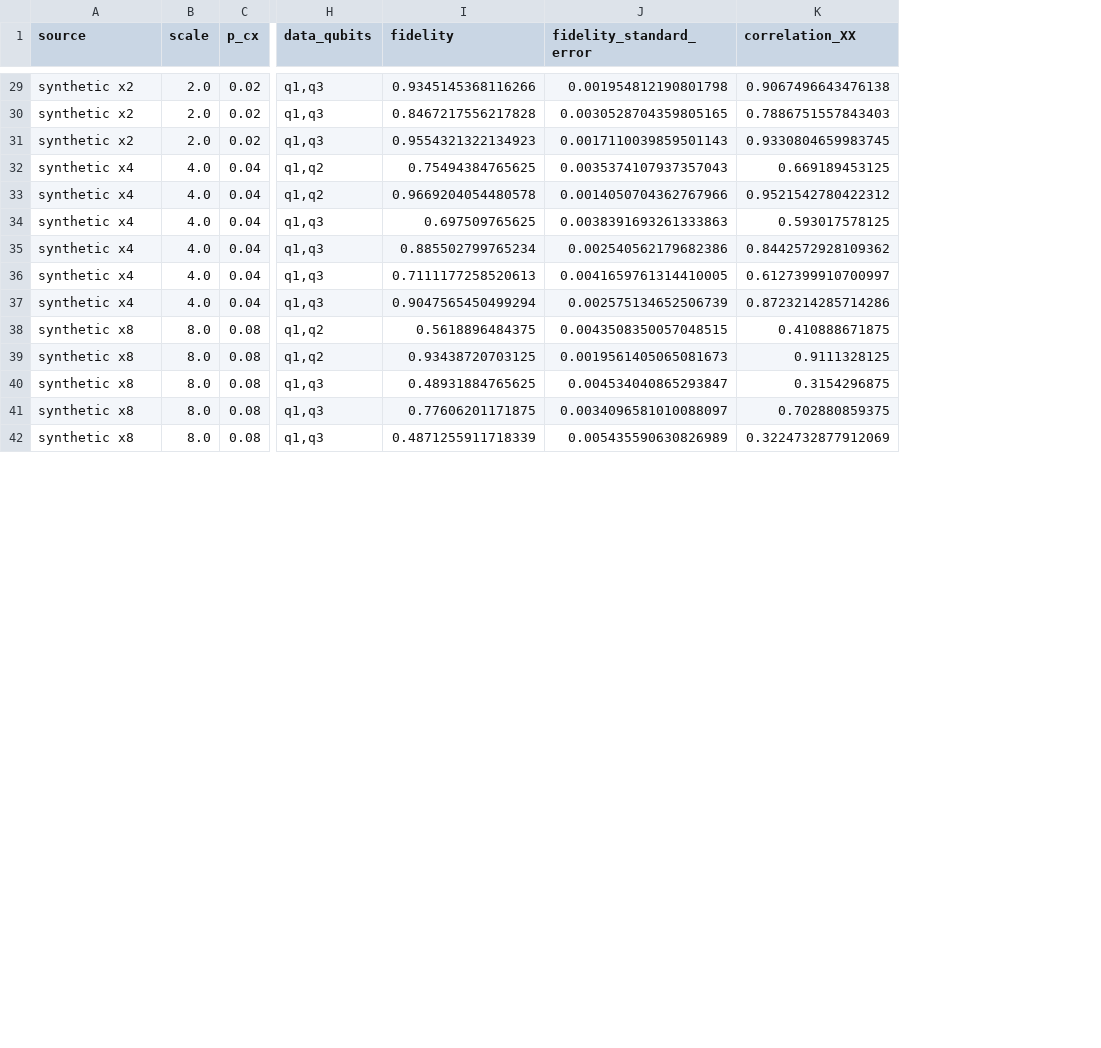
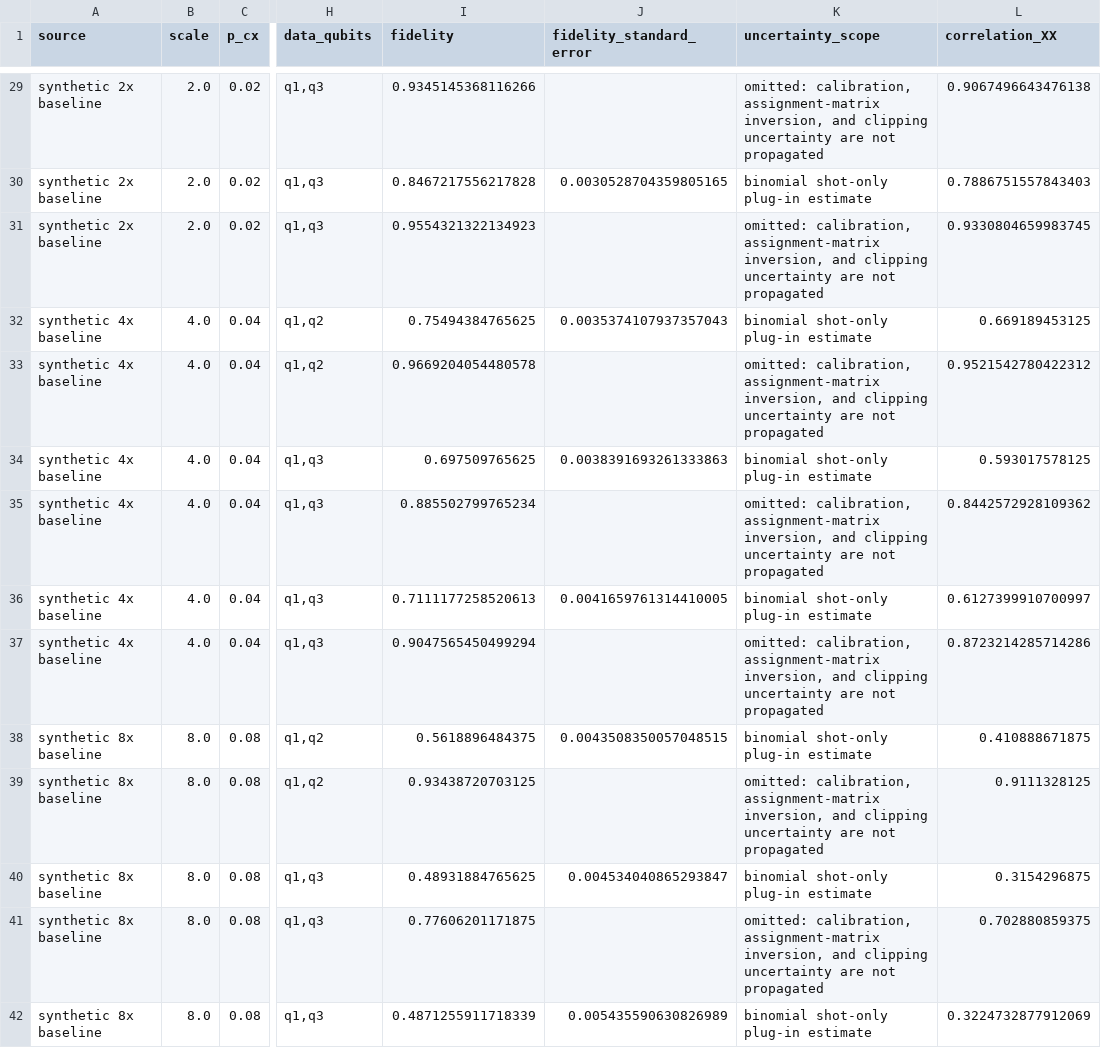
Before and after one commit to pknomad/qompute2026, a CSV file: results/hardware_results.csv, drawn as a sheet; only a part is shown, gaps mark what is left out; the diff covers the shown part only; the diff names each change by its address in the sheet, - before the commit and + after, or states it on an @@ line.

```diff
--- a/results/hardware_results.csv
+++ b/results/hardware_results.csv
+column K (uncertainty_scope), rows 29-42: omitted: calibration, assignment-matrix inversion, and clipping uncertainty are not propagated | binomial shot-only plug-in estimate | omitted: calibration, assignment-matrix inversion, and clipping uncertainty are not propagated | binomial shot-only plug-in estimate | omitted: calibration, assignment-matrix inversion, and clipping uncertainty are not propagated | binomial shot-only plug-in estimate | omitted: calibration, assignment-matrix inversion, and clipping uncertainty are not propagated | binomial shot-only plug-in estimate | omitted: calibration, assignment-matrix inversion, and clipping uncertainty are not propagated | binomial shot-only plug-in estimate | omitted: calibration, assignment-matrix inversion, and clipping uncertainty are not propagated | binomial shot-only plug-in estimate | omitted: calibration, assignment-matrix inversion, and clipping uncertainty are not propagated | binomial shot-only plug-in estimate
-A29:A31 (source): synthetic x2
+A29:A31 (source): synthetic 2x baseline
-J29 (fidelity_standard_error): 0.001954812190801798
+J29 (fidelity_standard_error): (empty)
-J31 (fidelity_standard_error): 0.0017110039859501143
+J31 (fidelity_standard_error): (empty)
-A32:A37 (source): synthetic x4
+A32:A37 (source): synthetic 4x baseline
-J33 (fidelity_standard_error): 0.0014050704362767966
+J33 (fidelity_standard_error): (empty)
-J35 (fidelity_standard_error): 0.002540562179682386
+J35 (fidelity_standard_error): (empty)
-J37 (fidelity_standard_error): 0.002575134652506739
+J37 (fidelity_standard_error): (empty)
-A38:A42 (source): synthetic x8
+A38:A42 (source): synthetic 8x baseline
-J39 (fidelity_standard_error): 0.0019561405065081673
+J39 (fidelity_standard_error): (empty)
-J41 (fidelity_standard_error): 0.0034096581010088097
+J41 (fidelity_standard_error): (empty)
```
Also changed, not shown: 48 edited cells elsewhere in this file, 11 other files.
